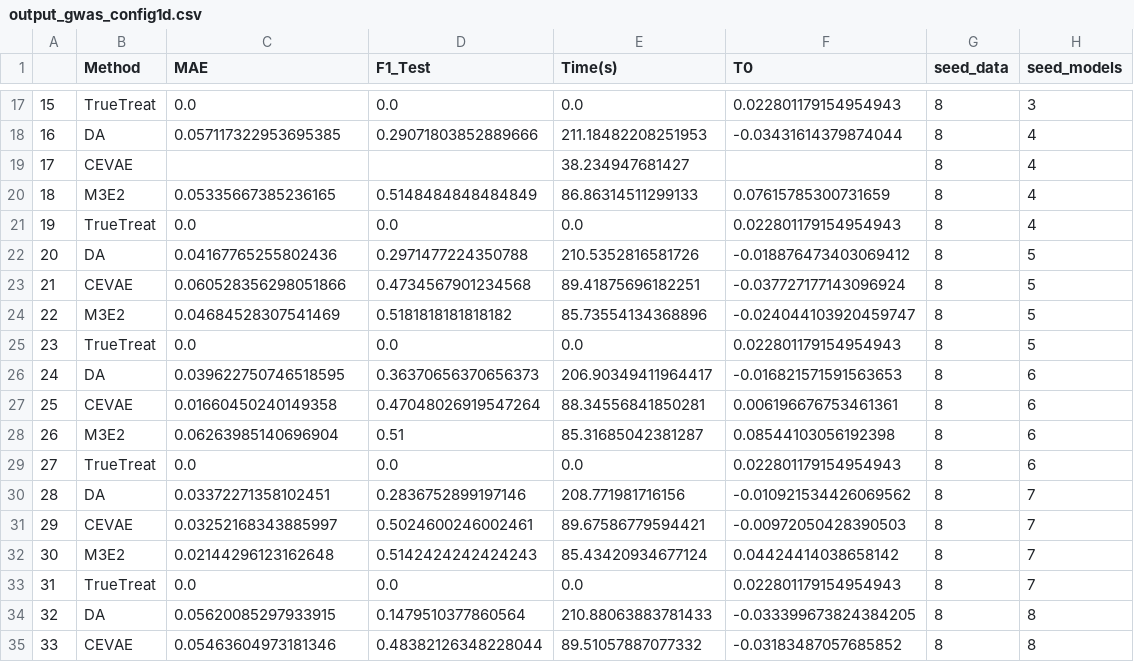
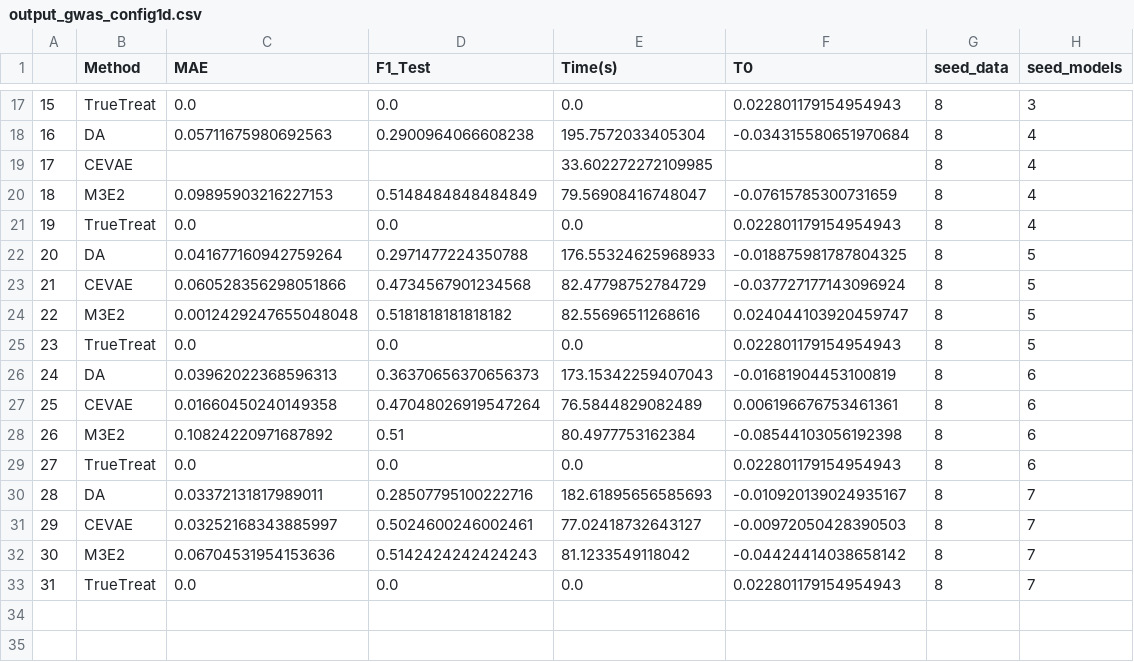
Before and after one commit to raquelaoki/M3E2, a CSV file: output/output_gwas_config1d.csv, drawn as a sheet; only a part is shown, gaps mark what is left out; the diff covers the shown part only.

```diff
--- a/output/output_gwas_config1d.csv
+++ b/output/output_gwas_config1d.csv
@@ -17,19 +17,17 @@
 15,TrueTreat,0.0,0.0,0.0,0.022801179154954943,8,3
-16,DA,0.057117322953695385,0.29071803852889666,211.18482208251953,-0.03431614379874044,8,4
-17,CEVAE,,,38.234947681427,,8,4
-18,M3E2,0.05335667385236165,0.5148484848484849,86.86314511299133,0.07615785300731659,8,4
+16,DA,0.05711675980692563,0.2900964066608238,195.7572033405304,-0.034315580651970684,8,4
+17,CEVAE,,,33.602272272109985,,8,4
+18,M3E2,0.09895903216227153,0.5148484848484849,79.56908416748047,-0.07615785300731659,8,4
 19,TrueTreat,0.0,0.0,0.0,0.022801179154954943,8,4
-20,DA,0.04167765255802436,0.2971477224350788,210.5352816581726,-0.018876473403069412,8,5
-21,CEVAE,0.060528356298051866,0.4734567901234568,89.41875696182251,-0.037727177143096924,8,5
-22,M3E2,0.04684528307541469,0.5181818181818182,85.73554134368896,-0.024044103920459747,8,5
+20,DA,0.041677160942759264,0.2971477224350788,176.55324625968933,-0.018875981787804325,8,5
+21,CEVAE,0.060528356298051866,0.4734567901234568,82.47798752784729,-0.037727177143096924,8,5
+22,M3E2,0.0012429247655048048,0.5181818181818182,82.55696511268616,0.024044103920459747,8,5
 23,TrueTreat,0.0,0.0,0.0,0.022801179154954943,8,5
-24,DA,0.039622750746518595,0.36370656370656373,206.90349411964417,-0.016821571591563653,8,6
-25,CEVAE,0.01660450240149358,0.47048026919547264,88.34556841850281,0.006196676753461361,8,6
-26,M3E2,0.06263985140696904,0.51,85.31685042381287,0.08544103056192398,8,6
+24,DA,0.03962022368596313,0.36370656370656373,173.15342259407043,-0.01681904453100819,8,6
+25,CEVAE,0.01660450240149358,0.47048026919547264,76.5844829082489,0.006196676753461361,8,6
+26,M3E2,0.10824220971687892,0.51,80.4977753162384,-0.08544103056192398,8,6
 27,TrueTreat,0.0,0.0,0.0,0.022801179154954943,8,6
-28,DA,0.03372271358102451,0.2836752899197146,208.771981716156,-0.010921534426069562,8,7
-29,CEVAE,0.03252168343885997,0.5024600246002461,89.67586779594421,-0.00972050428390503,8,7
-30,M3E2,0.02144296123162648,0.5142424242424243,85.43420934677124,0.04424414038658142,8,7
+28,DA,0.03372131817989011,0.28507795100222716,182.61895656585693,-0.010920139024935167,8,7
+29,CEVAE,0.03252168343885997,0.5024600246002461,77.02418732643127,-0.00972050428390503,8,7
+30,M3E2,0.06704531954153636,0.5142424242424243,81.1233549118042,-0.04424414038658142,8,7
 31,TrueTreat,0.0,0.0,0.0,0.022801179154954943,8,7
-32,DA,0.05620085297933915,0.1479510377860564,210.88063883781433,-0.033399673824384205,8,8
-33,CEVAE,0.05463604973181346,0.48382126348228044,89.51057887077332,-0.03183487057685852,8,8
```
Also changed, not shown: 6 removed rows and 30 edited cells elsewhere in this file, output/output_gwas_config1a.csv, output/output_gwas_config1b.csv, 10 other files.
